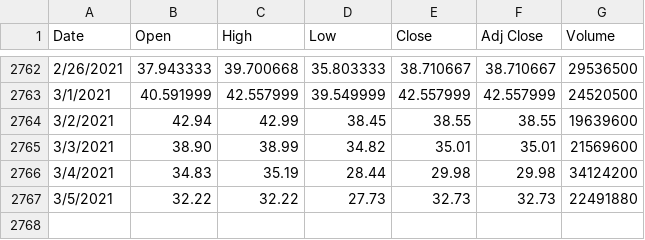
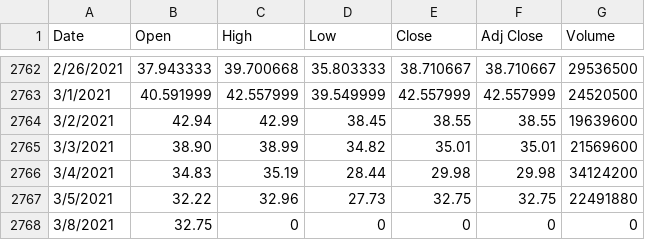
Before and after one commit to tonytieger/temp, a CSV file: SOXL.csv, drawn as a sheet; only a part is shown, gaps mark what is left out.

Commit message:
Update SOXL.csv

```diff
--- a/SOXL.csv
+++ b/SOXL.csv
@@ -2766,2 +2766,3 @@ Date,Open,High,Low,Close,Adj Close,Volume
 3/4/2021,34.83,35.19,28.44,29.98,29.98,34124200
-3/5/2021,32.22,32.22,27.73,32.73,32.73,22491880
+3/5/2021,32.22,32.96,27.73,32.75,32.75,22491880
+3/8/2021,32.75,0,0,0,0,0
```
